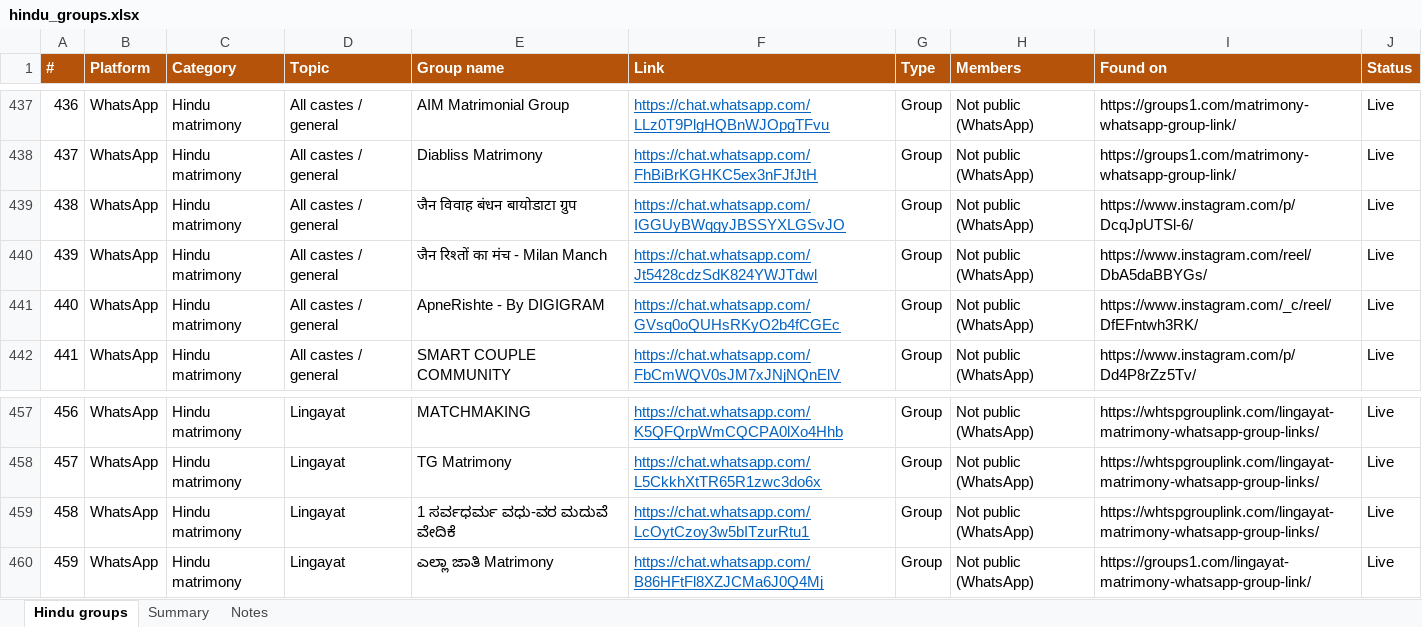
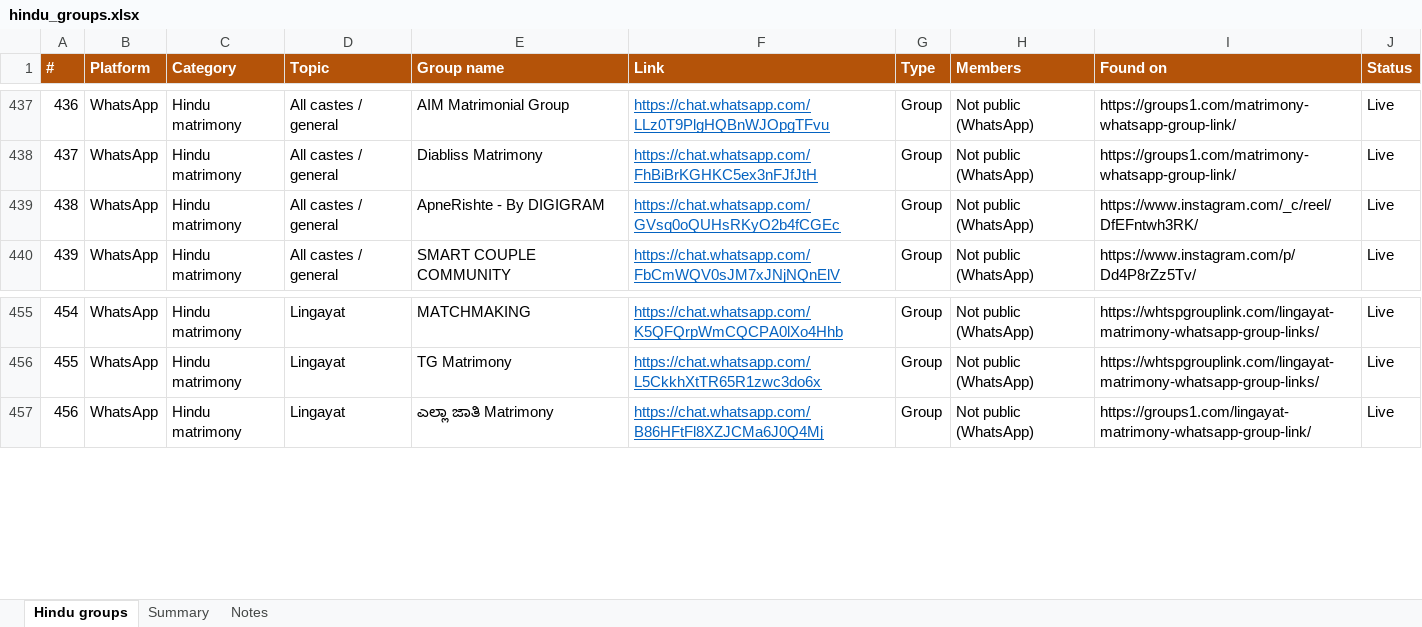
Before and after one commit to Sureshtr1998/kalyanam_FE, an Excel workbook: marketing/hindu_groups.xlsx, sheet Hindu groups, drawn as a sheet; only a part is shown, gaps mark what is left out; values as stored, in another font and other column widths than the file's, no borders; removed rows and columns are numbered as before the commit, all else as after; the diff names each change by its address in the sheet, - before the commit and + after, or states it on an @@ line.

```diff
--- a/marketing/hindu_groups.xlsx (sheet Hindu groups)
+++ b/marketing/hindu_groups.xlsx (sheet Hindu groups)
-row 439: 438 | WhatsApp | Hindu matrimony | All castes / general | जैन विवाह बंधन बायोडाटा ग्रुप | https://chat.whatsapp.com/IGGUyBWqgyJBSSYXLGSvJO | Group | Not public (WhatsApp) | https://www.instagram.com/p/DcqJpUTSl-6/ | Live
-row 440: 439 | WhatsApp | Hindu matrimony | All castes / general | जैन रिश्तों का मंच - Milan Manch | https://chat.whatsapp.com/Jt5428cdzSdK824YWJTdwl | Group | Not public (WhatsApp) | https://www.instagram.com/reel/DbA5daBBYGs/ | Live
@@ column A (#) renumbered from row 439 down @@
-row 459: 458 | WhatsApp | Hindu matrimony | Lingayat | 1 ಸರ್ವಧರ್ಮ ವಧು-ವರ ಮದುವೆ ವೇದಿಕೆ | https://chat.whatsapp.com/LcOytCzoy3w5bITzurRtu1 | Group | Not public (WhatsApp) | https://whtspgrouplink.com/lingayat-matrimony-whatsapp-group-links/ | Live
```
Also changed, not shown: sheet Notes, sheet Summary, marketing/whatsapp_matrimony_groups.xlsx, 8 other files.
